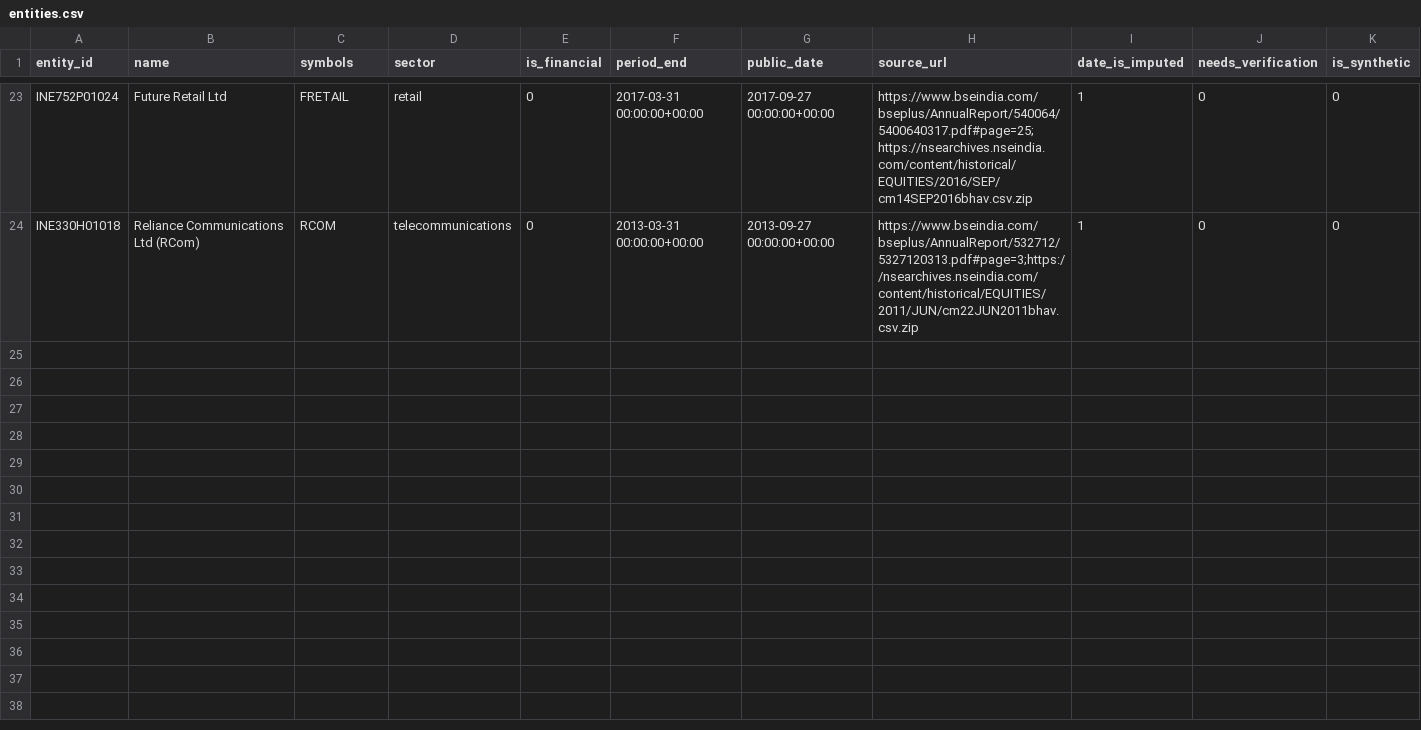
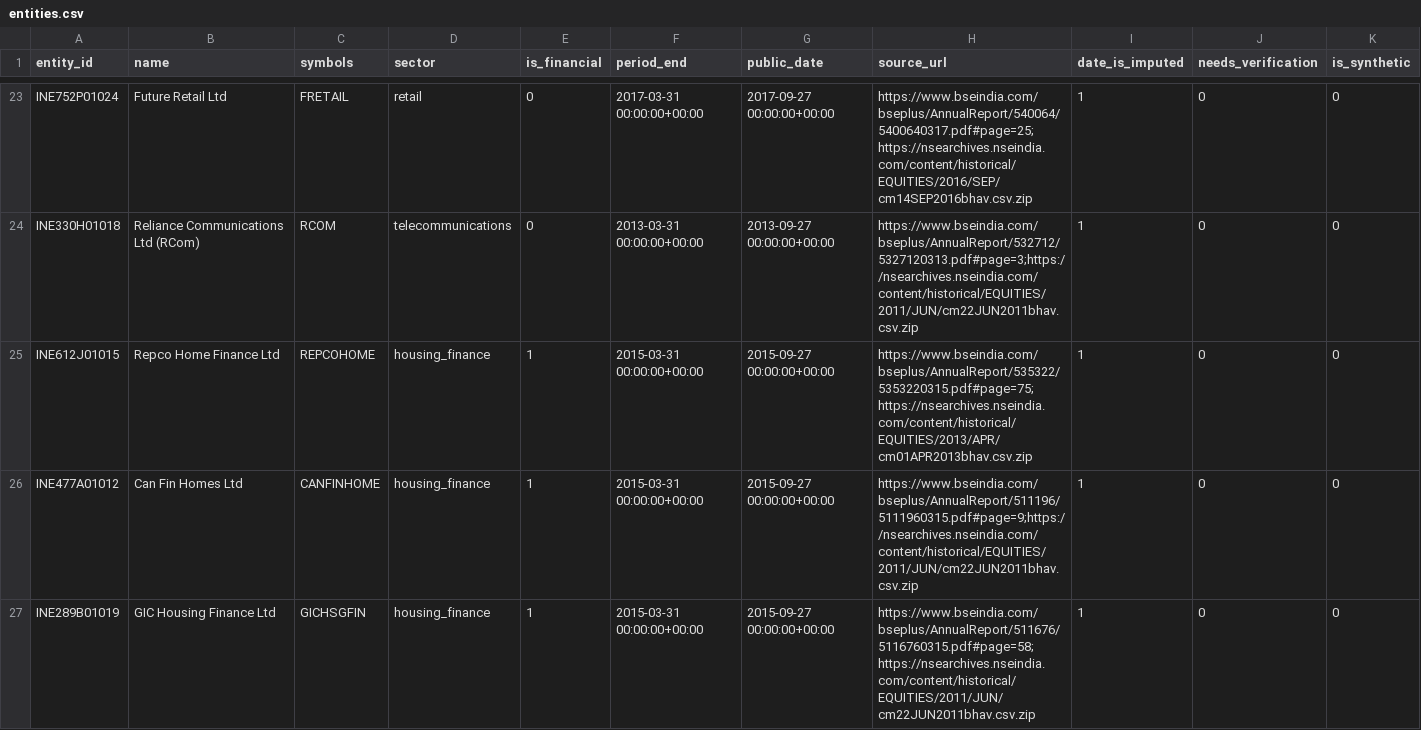
Before and after one commit to adarshkr7/will-think-later-zeckathon, a CSV file: data/manual/entities.csv, drawn as a sheet; only a part is shown, gaps mark what is left out.

```diff
--- a/data/manual/entities.csv
+++ b/data/manual/entities.csv
@@ -24 +24,4 @@ INE752P01024,Future Retail Ltd,FRETAIL,retail,0,2017-03-31 00:00:00+00:00,2017-0
 INE330H01018,Reliance Communications Ltd (RCom),RCOM,telecommunications,0,2013-03-31 00:00:00+00:00,2013-09-27 00:00:00+00:00,https://www.bseindia.com/bseplus/AnnualReport/532712/5327120313.pdf#page=3;https://nsearchives.nseindia.com/content/historical/EQUITIES/2011/JUN/cm22JUN2011bhav.csv.zip,1,0,0
+INE612J01015,Repco Home Finance Ltd,REPCOHOME,housing_finance,1,2015-03-31 00:00:00+00:00,2015-09-27 00:00:00+00:00,https://www.bseindia.com/bseplus/AnnualReport/535322/5353220315.pdf#page=75;https://nsearchives.nseindia.com/content/historical/EQUITIES/2013/APR/cm01APR2013bhav.csv.zip,1,0,0
+INE477A01012,Can Fin Homes Ltd,CANFINHOME,housing_finance,1,2015-03-31 00:00:00+00:00,2015-09-27 00:00:00+00:00,https://www.bseindia.com/bseplus/AnnualReport/511196/5111960315.pdf#page=9;https://nsearchives.nseindia.com/content/historical/EQUITIES/2011/JUN/cm22JUN2011bhav.csv.zip,1,0,0
+INE289B01019,GIC Housing Finance Ltd,GICHSGFIN,housing_finance,1,2015-03-31 00:00:00+00:00,2015-09-27 00:00:00+00:00,https://www.bseindia.com/bseplus/AnnualReport/511676/5116760315.pdf#page=58;https://nsearchives.nseindia.com/content/historical/EQUITIES/2011/JUN/cm22JUN2011bhav.csv.zip,1,0,0
```
Also changed, not shown: outputs/financial_coverage.csv, outputs/source_catalog.csv, 25 other files.
